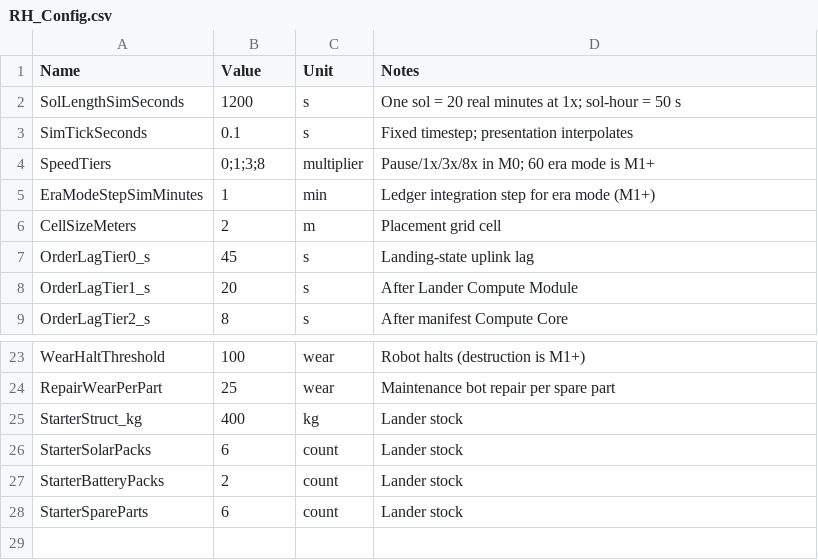
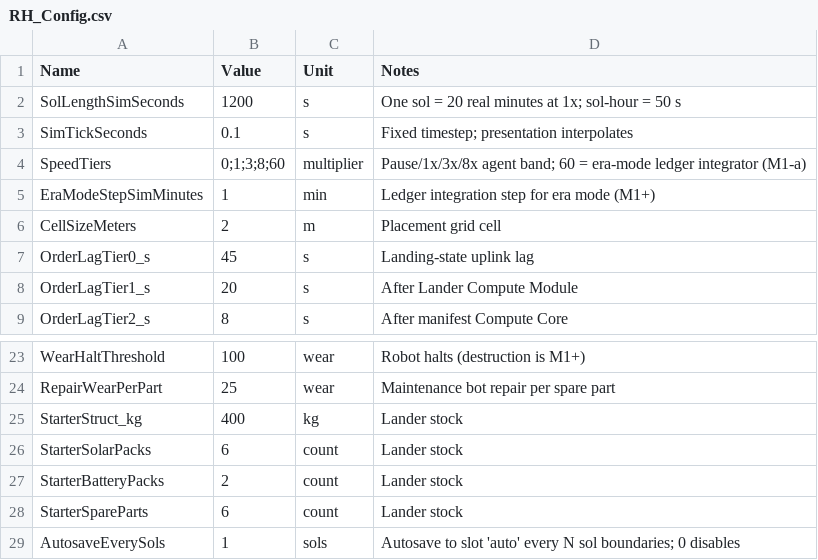
Before and after one commit to Somnora/Red-Hope, a CSV file: docs/data/RH_Config.csv, drawn as a sheet; only a part is shown, gaps mark what is left out.

```diff
--- a/docs/data/RH_Config.csv
+++ b/docs/data/RH_Config.csv
@@ -3,3 +3,3 @@ SolLengthSimSeconds,1200,s,"One sol = 20 real minutes at 1x; sol-hour = 50 s"
 SimTickSeconds,0.1,s,Fixed timestep; presentation interpolates
-SpeedTiers,0;1;3;8,multiplier,"Pause/1x/3x/8x in M0; 60 era mode is M1+"
+SpeedTiers,0;1;3;8;60,multiplier,"Pause/1x/3x/8x agent band; 60 = era-mode ledger integrator (M1-a)"
 EraModeStepSimMinutes,1,min,Ledger integration step for era mode (M1+)
@@ -28 +28,2 @@ StarterBatteryPacks,2,count,Lander stock
 StarterSpareParts,6,count,Lander stock
+AutosaveEverySols,1,sols,"Autosave to slot 'auto' every N sol boundaries; 0 disables"
```
Also changed, not shown: docs/data/RH_Buildings.csv, 14 other files.
